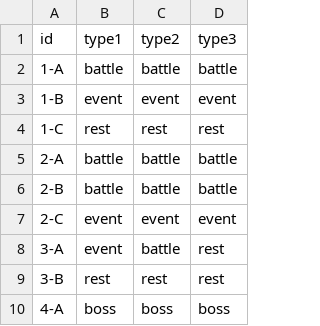
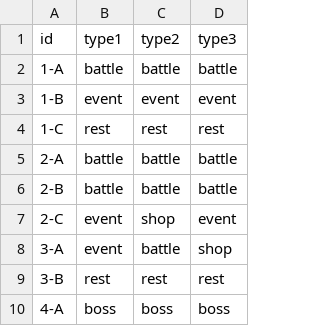
Before and after one commit to shibainu-kedama/HoloChronicle, a CSV file: data/map_nodes.csv, drawn as a sheet.

```diff
--- a/data/map_nodes.csv
+++ b/data/map_nodes.csv
@@ -6,4 +6,4 @@ id,type1,type2,type3
 2-B,battle,battle,battle
-2-C,event,event,event
-3-A,event,battle,rest
+2-C,event,shop,event
+3-A,event,battle,shop
 3-B,rest,rest,rest
```
Also changed, not shown: 13 other files.
